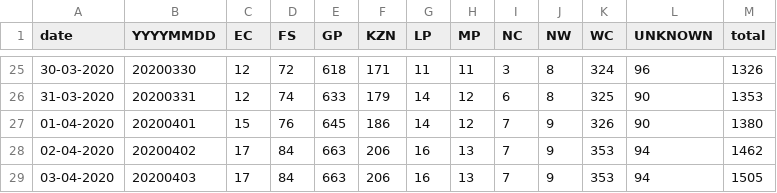
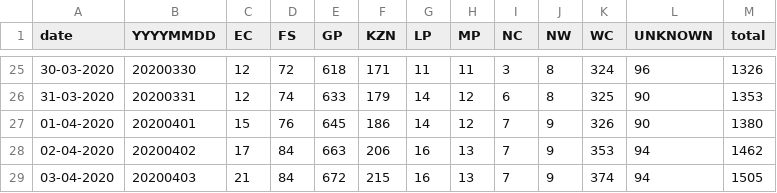
Before and after one commit to dsfsi/covid19za, a CSV file: data/covid19za_provincial_cumulative_timeline_confirmed.csv, drawn as a sheet; only a part is shown, gaps mark what is left out.

Commit message:
Update covid19za_provincial_cumulative_timeline_confirmed.csv
As per https://twitter.com/nicd_sa/status/1246134383498665986

```diff
--- a/data/covid19za_provincial_cumulative_timeline_confirmed.csv
+++ b/data/covid19za_provincial_cumulative_timeline_confirmed.csv
@@ -28,2 +28,2 @@ date,YYYYMMDD,EC,FS,GP,KZN,LP,MP,NC,NW,WC,UNKNOWN,total
 02-04-2020,20200402,17,84,663,206,16,13,7,9,353,94,1462
-03-04-2020,20200403,17,84,663,206,16,13,7,9,353,94,1505
+03-04-2020,20200403,21,84,672,215,16,13,7,9,374,94,1505
```
